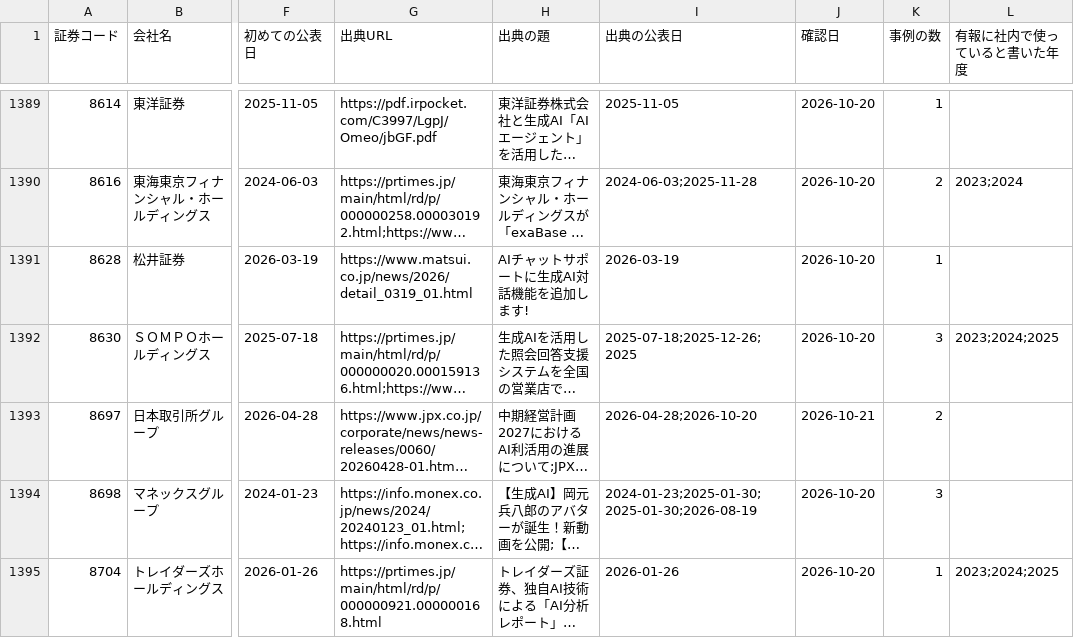
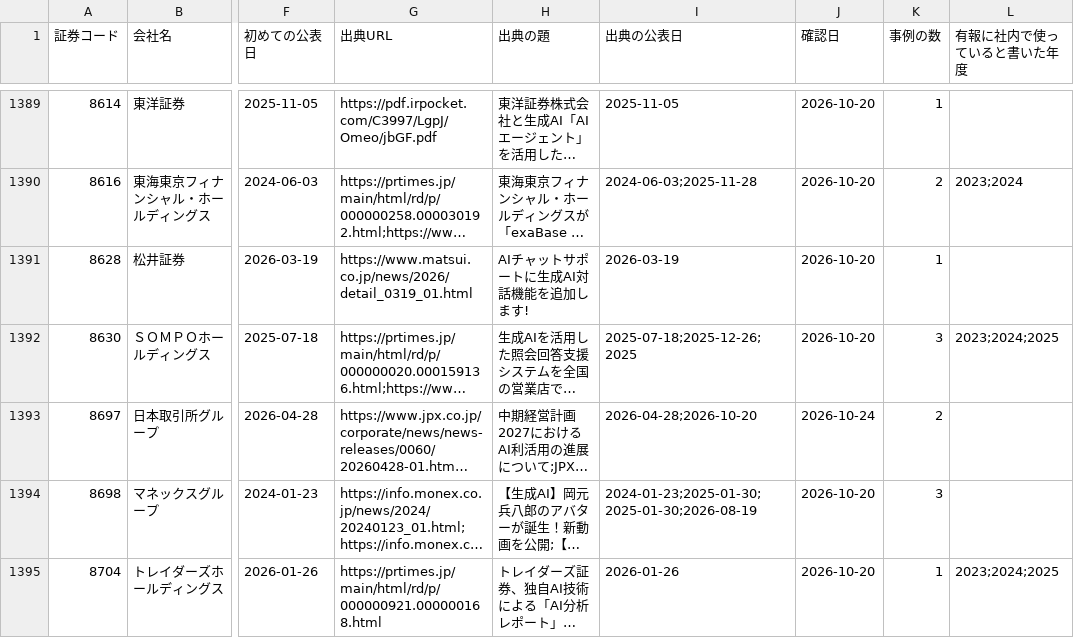
Before and after one commit to techworker-jp/jp-listed-genai, a CSV file: data/companies.csv, drawn as a sheet; only a part is shown, gaps mark what is left out; long unchanged cells end in …; the diff names each change by its address in the sheet, - before the commit and + after, or states it on an @@ line.

```diff
--- a/data/companies.csv
+++ b/data/companies.csv
-J1393 (確認日): 2026-10-21
+J1393 (確認日): 2026-10-24
```
Also changed, not shown: 5 other files.
